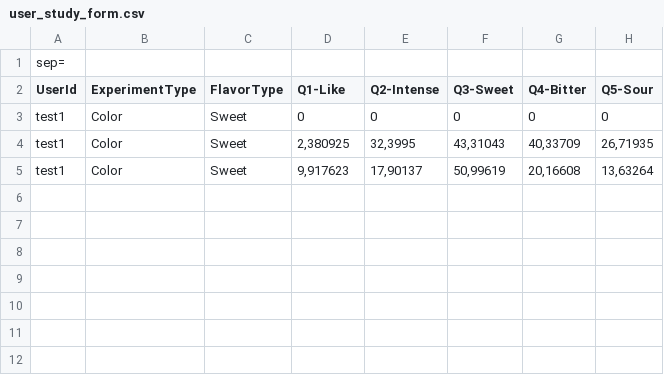
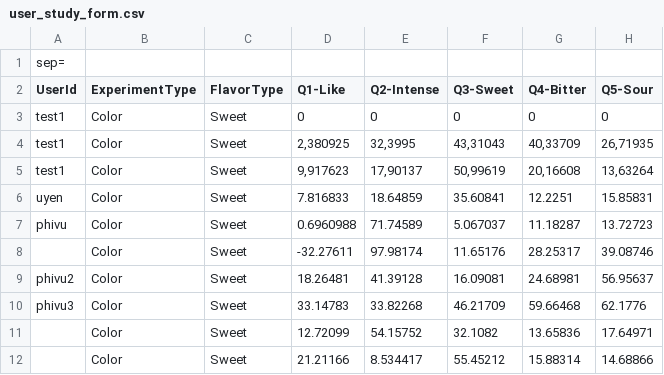
Before and after one commit to xuanuyenvu/vr-cup-grabber, a CSV file: Assets/UserData/user_study_form.csv, drawn as a sheet.

Commit message:
fix form

```diff
--- a/Assets/UserData/user_study_form.csv
+++ b/Assets/UserData/user_study_form.csv
@@ -5 +5,8 @@ test1;Color;Sweet;2,380925;32,3995;43,31043;40,33709;26,71935
 test1;Color;Sweet;9,917623;17,90137;50,99619;20,16608;13,63264
+uyen;Color;Sweet;7.816833;18.64859;35.60841;12.2251;15.85831
+phivu;Color;Sweet;0.6960988;71.74589;5.067037;11.18287;13.72723
+;Color;Sweet;-32.27611;97.98174;11.65176;28.25317;39.08746
+phivu2;Color;Sweet;18.26481;41.39128;16.09081;24.68981;56.95637
+phivu3;Color;Sweet;33.14783;33.82268;46.21709;59.66468;62.1776
+;Color;Sweet;12.72099;54.15752;32.1082;13.65836;17.64971
+;Color;Sweet;21.21166;8.534417;55.45212;15.88314;14.68866
```
Also changed, not shown: 4 other files.
